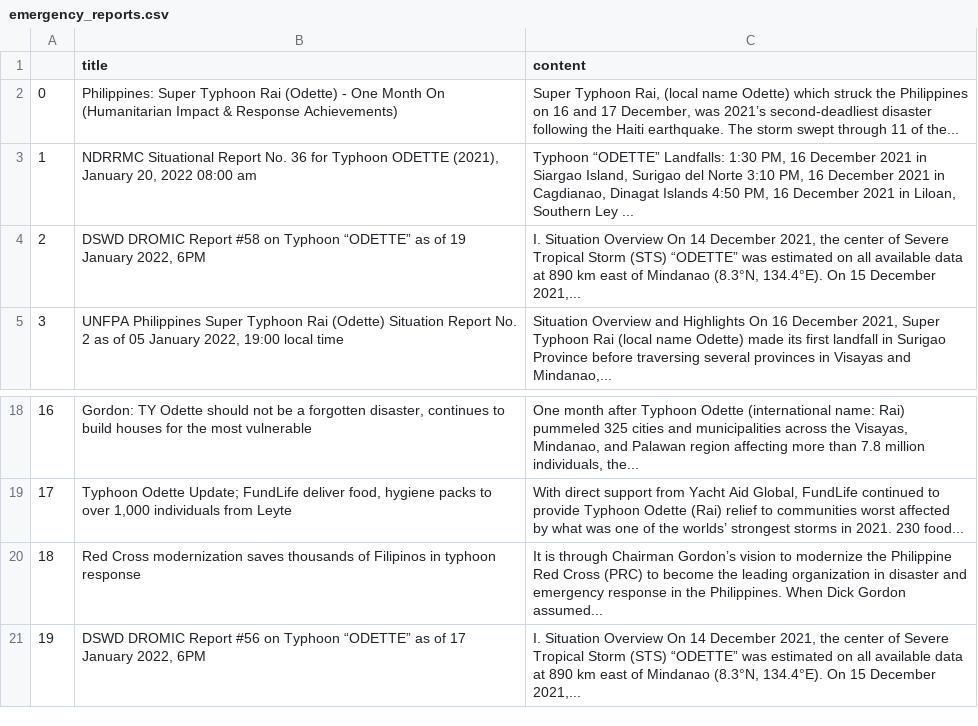
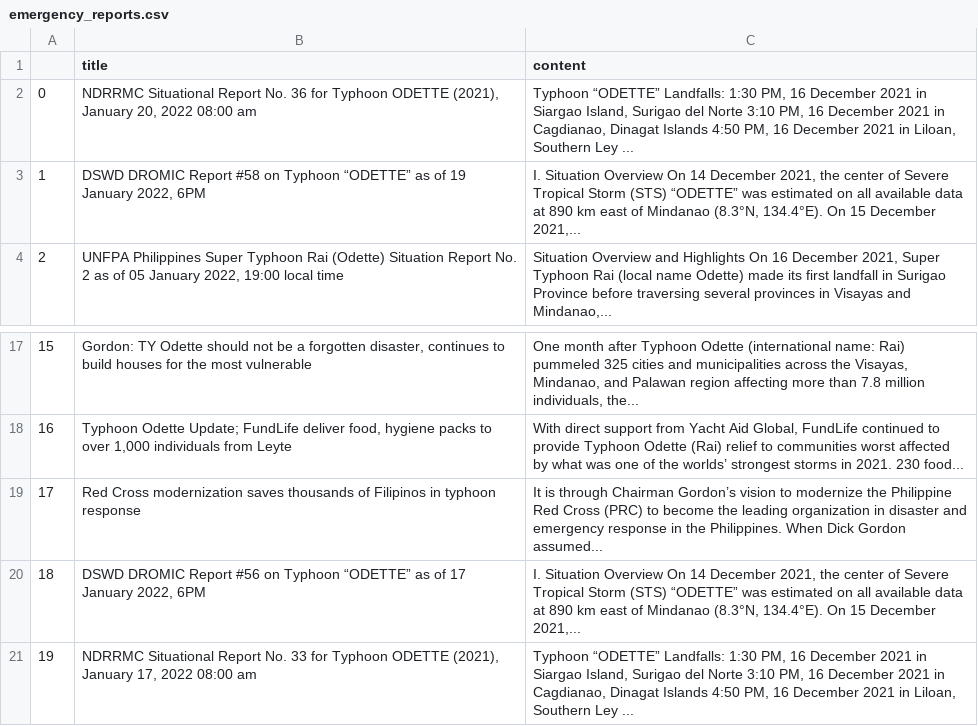
Before and after one commit to jgulane/Autoscraper-2, a CSV file: emergency_reports.csv, drawn as a sheet; only a part is shown, gaps mark what is left out; removed rows and columns are numbered as before the commit, all else as after; the diff names each change by its address in the sheet, - before the commit and + after, or states it on an @@ line.

```diff
--- a/emergency_reports.csv
+++ b/emergency_reports.csv
-row 2: 0 | Philippines: Super Typhoon Rai (Odette) - One Month On (Humanitarian Impact & Response Achievements) | Super Typhoon Rai, (local name Odette) which struck the Philippines on 16 and 17 December, was 2021’s second-deadliest disaster following the Haiti earthquake. The storm swept through 11 of the...
@@ column A renumbered between rows 2 and 20 @@
+row 21: 19 | NDRRMC Situational Report No. 33 for Typhoon ODETTE (2021), January 17, 2022 08:00 am | Typhoon “ODETTE” Landfalls: 1:30 PM, 16 December 2021 in Siargao Island, Surigao del Norte 3:10 PM, 16 December 2021 in Cagdianao, Dinagat Islands 4:50 PM, 16 December 2021 in Liloan, Southern Ley ...
```
